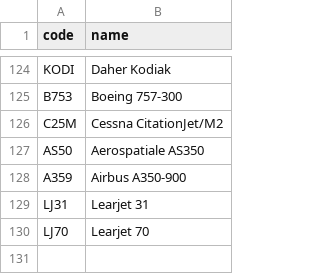
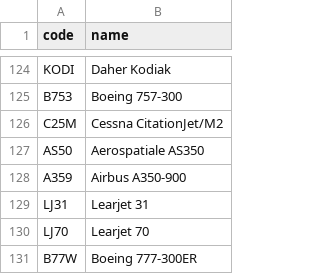
Before and after one commit to kds54/MMM-Planefinder, a CSV file: aircraft.csv, drawn as a sheet; only a part is shown, gaps mark what is left out.

Commit message:
Update aircraft.csv

```diff
--- a/aircraft.csv
+++ b/aircraft.csv
@@ -130 +130,2 @@ LJ31,Learjet 31
 LJ70,Learjet 70
+B77W,Boeing 777-300ER
```
